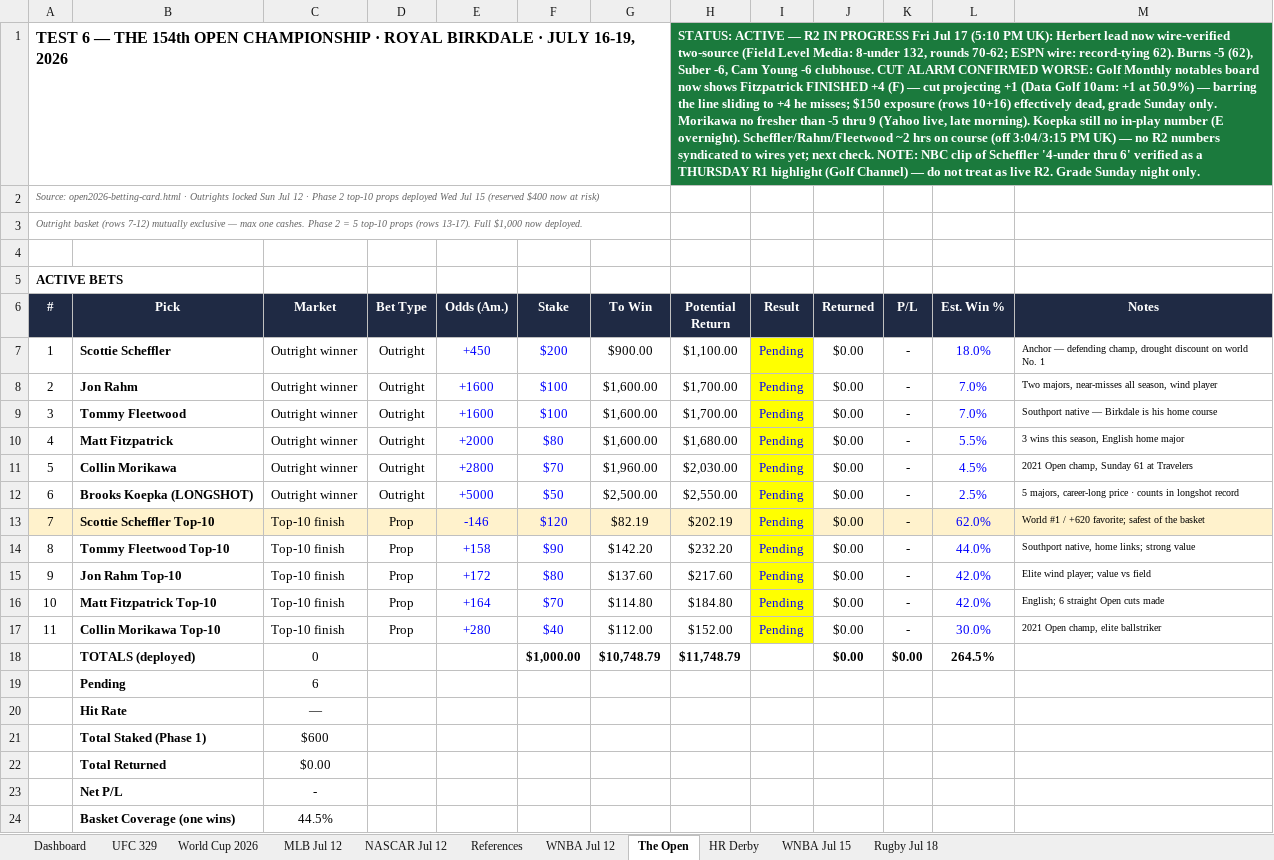
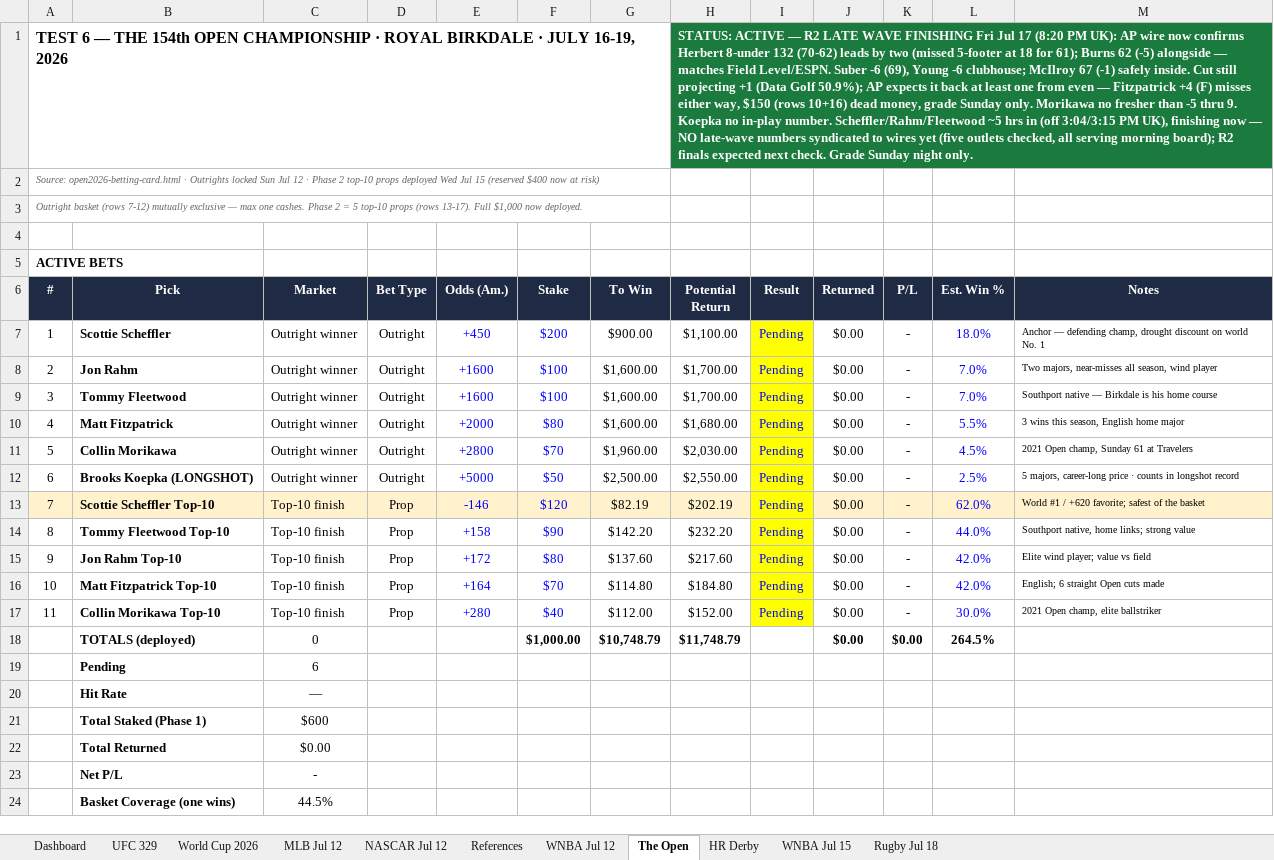
Before and after one commit to Jduchock/BettingPredictor, an Excel workbook: betting_tracker.xlsx, sheet The Open, drawn as a sheet; values as stored, in another font and other column widths than the file's, no borders; conditional formats not drawn; the diff names each change by its address in the sheet, - before the commit and + after, or states it on an @@ line.

```diff
--- a/betting_tracker.xlsx (sheet The Open)
+++ b/betting_tracker.xlsx (sheet The Open)
-H1 (Potential Return): …— R2 IN PROGRESS Fri Jul 17 (5:10 PM UK): Herbert lead now wire-verified two-source (Field Level Media: 8-under 132, rounds 70-62; ESPN wire: record-tying 62). Burns -5 (62), Suber -6, Cam Young -6 clubhouse. CUT ALARM CONFIRMED WORSE: Golf Monthly notables board now shows Fitzpatrick FINISHED +4 (F) — cut projecting +1 (Data Golf 10am: +1 at 50.9%) — barring the line sliding to +4 he misses; $150 exposure (rows 10+16) effectively dead, grade Sunday only. Morikawa no fresher than -5 thru 9 (Yahoo live, late morning). Koepka still no in-play number (E overnight). Scheffler/Rahm/Fleetwood ~2 hrs on course (off 3:04/3:15 PM UK) — no R2 numbers syndicated to wires yet; next check. NOTE: NBC clip of Scheffler '4-under thru 6' verified as a THURSDAY R1 highlight (Golf Channel) — do not treat as live R2. Grade Sunday…
+H1 (Potential Return): …— R2 LATE WAVE FINISHING Fri Jul 17 (8:20 PM UK): AP wire now confirms Herbert 8-under 132 (70-62) leads by two (missed 5-footer at 18 for 61); Burns 62 (-5) alongside — matches Field Level/ESPN. Suber -6 (69), Young -6 clubhouse; McIlroy 67 (-1) safely inside. Cut still projecting +1 (Data Golf 50.9%); AP expects it back at least one from even — Fitzpatrick +4 (F) misses either way, $150 (rows 10+16) dead money, grade Sunday only. Morikawa no fresher than -5 thru 9. Koepka no in-play number. Scheffler/Rahm/Fleetwood ~5 hrs in (off 3:04/3:15 PM UK), finishing now — NO late-wave numbers syndicated to wires yet (five outlets checked, all serving morning board); R2 finals expected next check. Grade Sunday…
```
Also changed, not shown: 2 other files.
